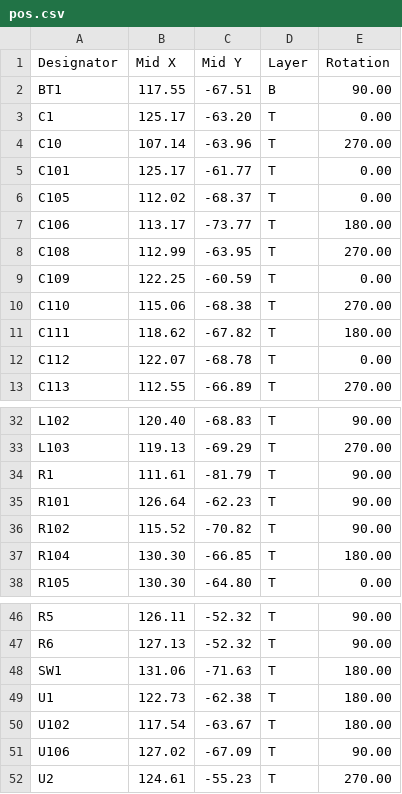
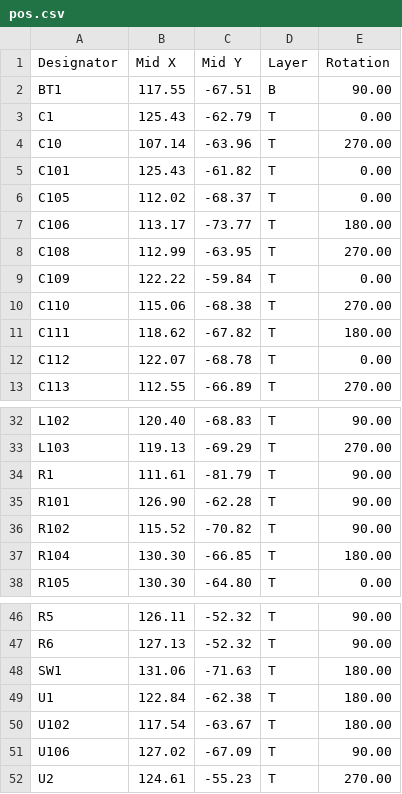
Before and after one commit to Ardelean-Calin/plantbuddy-hw, a CSV file: output/pos.csv, drawn as a sheet; only a part is shown, gaps mark what is left out.

```diff
--- a/output/pos.csv
+++ b/output/pos.csv
@@ -2,5 +2,5 @@ Designator,Mid X,Mid Y,Layer,Rotation
 BT1,117.55,-67.51,B,90.00
-C1,125.17,-63.20,T,0.00
+C1,125.43,-62.79,T,0.00
 C10,107.14,-63.96,T,270.00
-C101,125.17,-61.77,T,0.00
+C101,125.43,-61.82,T,0.00
 C105,112.02,-68.37,T,0.00
@@ -8,3 +8,3 @@ C106,113.17,-73.77,T,180.00
 C108,112.99,-63.95,T,270.00
-C109,122.25,-60.59,T,0.00
+C109,122.22,-59.84,T,0.00
 C110,115.06,-68.38,T,270.00
@@ -34,3 +34,3 @@ L103,119.13,-69.29,T,270.00
 R1,111.61,-81.79,T,90.00
-R101,126.64,-62.23,T,90.00
+R101,126.90,-62.28,T,90.00
 R102,115.52,-70.82,T,90.00
@@ -48,3 +48,3 @@ R6,127.13,-52.32,T,90.00
 SW1,131.06,-71.63,T,180.00
-U1,122.73,-62.38,T,180.00
+U1,122.84,-62.38,T,180.00
 U102,117.54,-63.67,T,180.00
```
Also changed, not shown: output/bom.csv, 6 other files.
